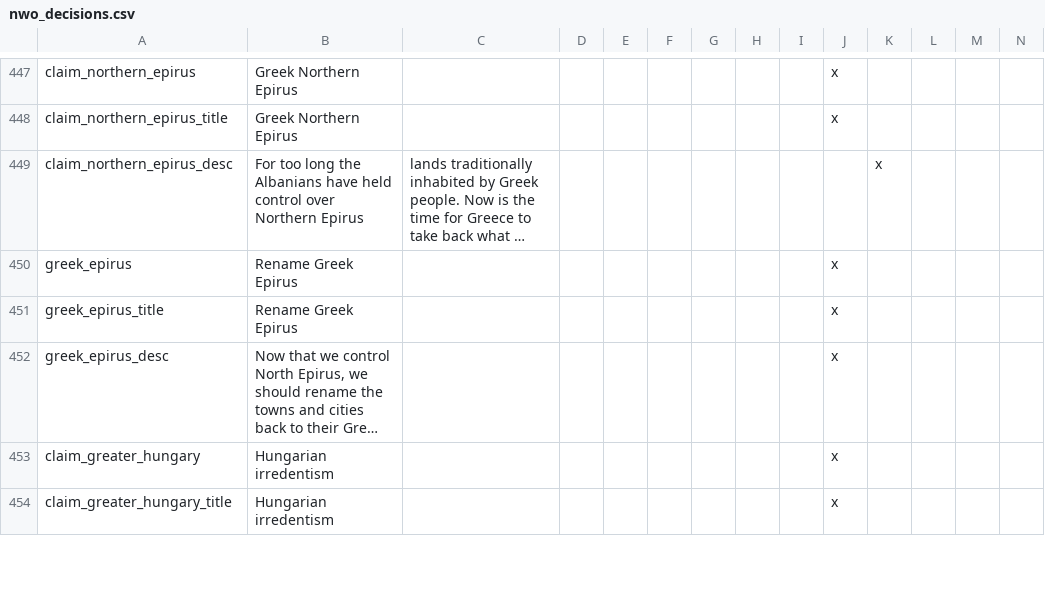
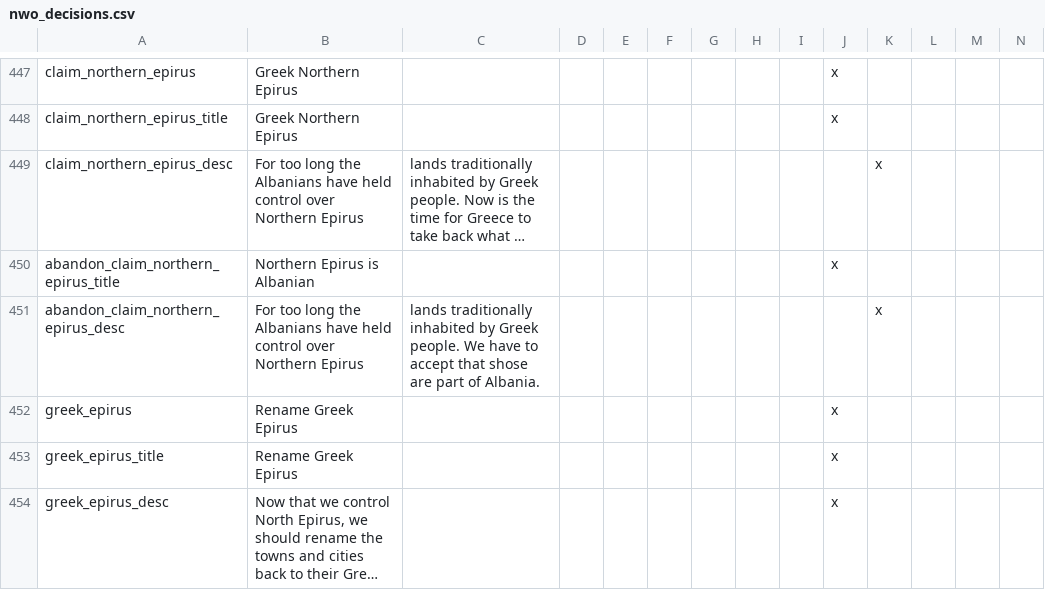
Before and after one commit to simsulla/nwomod, a CSV file: NWO/localisation/nwo_decisions.csv, drawn as a sheet; only a part is shown, gaps mark what is left out; the shorter side is filled out with more unchanged rows; long unchanged cells end in …; the diff names each change by its address in the sheet, - before the commit and + after, or states it on an @@ line.

Commit message:
Greek claims on North Epirus #1021

```diff
--- a/NWO/localisation/nwo_decisions.csv
+++ b/NWO/localisation/nwo_decisions.csv
+row 450: abandon_claim_northern_epirus_title | Northern Epirus is Albanian |  |  |  |  |  |  |  | x
+row 451: abandon_claim_northern_epirus_desc | For too long the Albanians have held control over Northern Epirus | lands traditionally inhabited by Greek people. We have to accept that shose are part of Albania. |  |  |  |  |  |  |  | x
```
Also changed, not shown: 6 other files.
